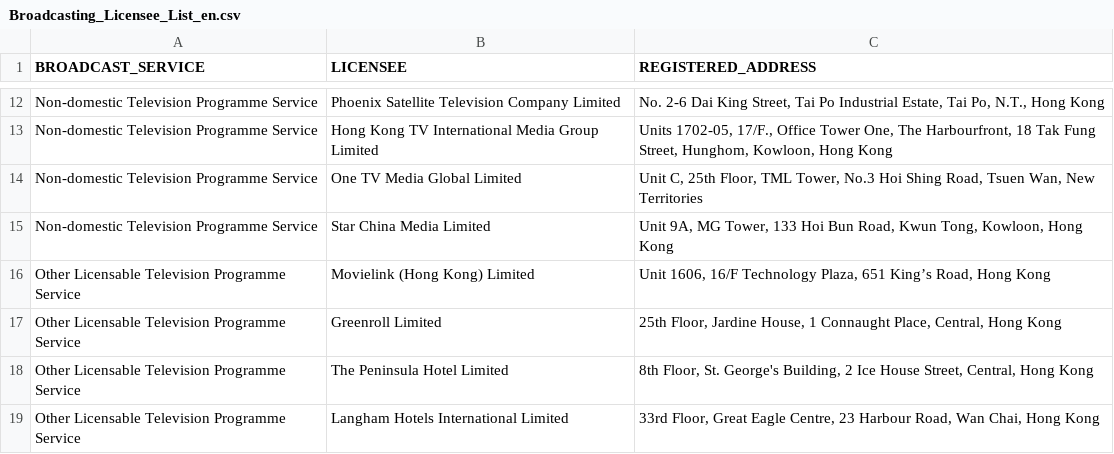
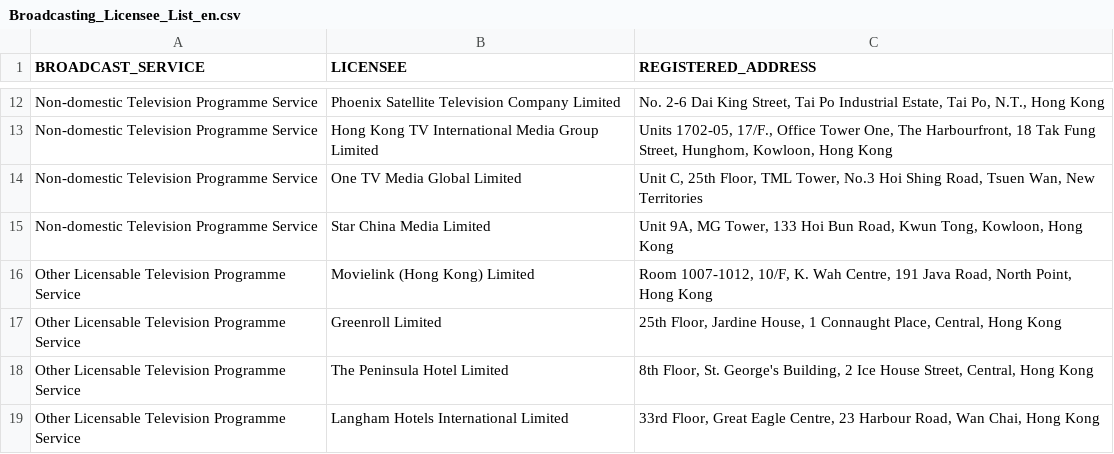
Before and after one commit to gfrmin/ofca-hk-data, a CSV file: Broadcasting_Licensee_List_en.csv, drawn as a sheet; only a part is shown, gaps mark what is left out.

Commit message:
Flat: latest data (2022-03-11T06:31:50.729Z) {   "date": "2022-03-11T06:31:50.729Z",   "files": [     {       "name": "Broadcasting_Licensee_List_en.csv",       "deltaBytes": 12,       "source": "https://www.ofca.gov.hk/filemanager/ofca/common/datagovhk/Broadcasting_Licensee_List_en.csv"     }   ] }

```diff
--- a/Broadcasting_Licensee_List_en.csv
+++ b/Broadcasting_Licensee_List_en.csv
@@ -15,3 +15,3 @@
 "Non-domestic Television Programme Service","Star China Media Limited ","Unit 9A, MG Tower, 133 Hoi Bun Road, Kwun Tong, Kowloon, Hong Kong"
-"Other Licensable Television Programme Service","Movielink (Hong Kong) Limited","Unit 1606, 16/F Technology Plaza, 651 King’s Road, Hong Kong"
+"Other Licensable Television Programme Service","Movielink (Hong Kong) Limited","Room 1007-1012, 10/F, K. Wah Centre, 191 Java Road, North Point, Hong Kong"
 "Other Licensable Television Programme Service","Greenroll Limited","25th Floor, Jardine House, 1 Connaught Place, Central, Hong Kong"
```
